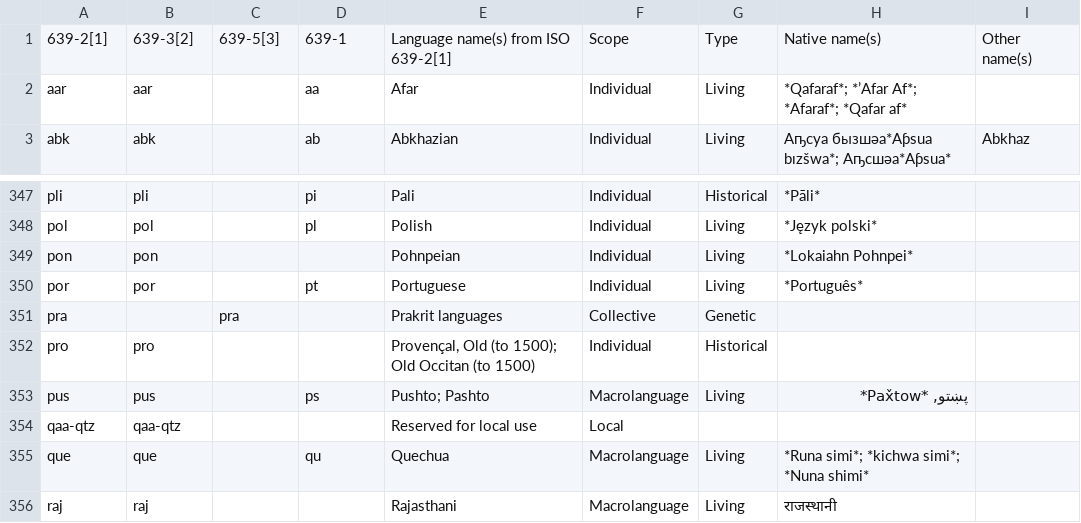
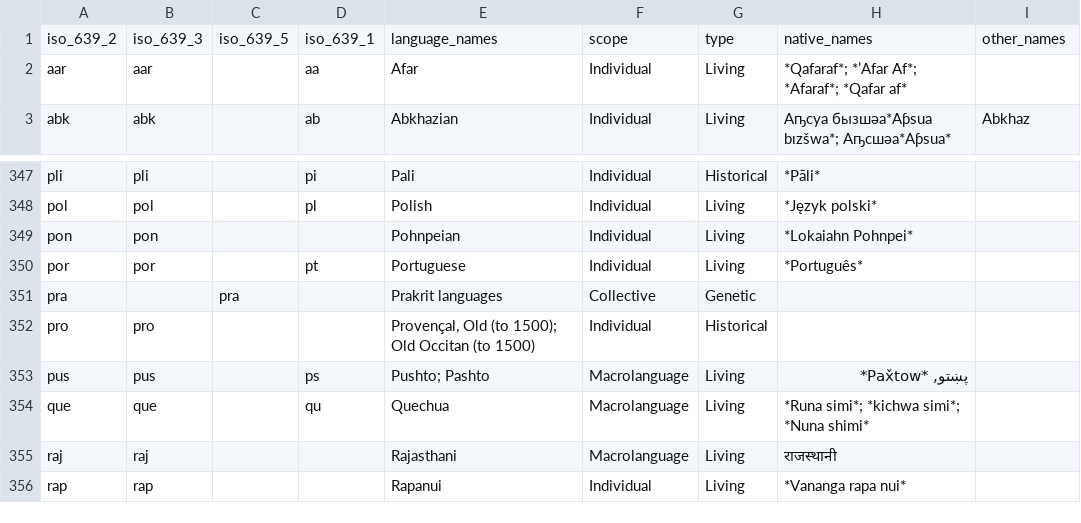
Before and after one commit to Virtual-Hospitals-Africa/virtual-hospitals-africa, a TSV file: db/resources/languages/wikipedia-iso-languages.tsv, drawn as a sheet; only a part is shown, gaps mark what is left out; the shorter side is filled out with more unchanged rows; removed rows and columns are numbered as before the commit, all else as after; the diff names each change by its address in the sheet, - before the commit and + after, or states it on an @@ line.

Commit message:
wikipedia languages

```diff
--- a/db/resources/languages/wikipedia-iso-languages.tsv
+++ b/db/resources/languages/wikipedia-iso-languages.tsv
-row 1: 639-2[1] | 639-3[2] | 639-5[3] | 639-1 | Language name(s) from ISO 639-2[1] | Scope | Type | Native name(s) | Other name(s)
+row 1: iso_639_2 | iso_639_3 | iso_639_5 | iso_639_1 | language_names | scope | type | native_names | other_names
-row 354: qaa-qtz | qaa-qtz |  |  | Reserved for local use | Local
```
Also changed, not shown: 19 other files.
